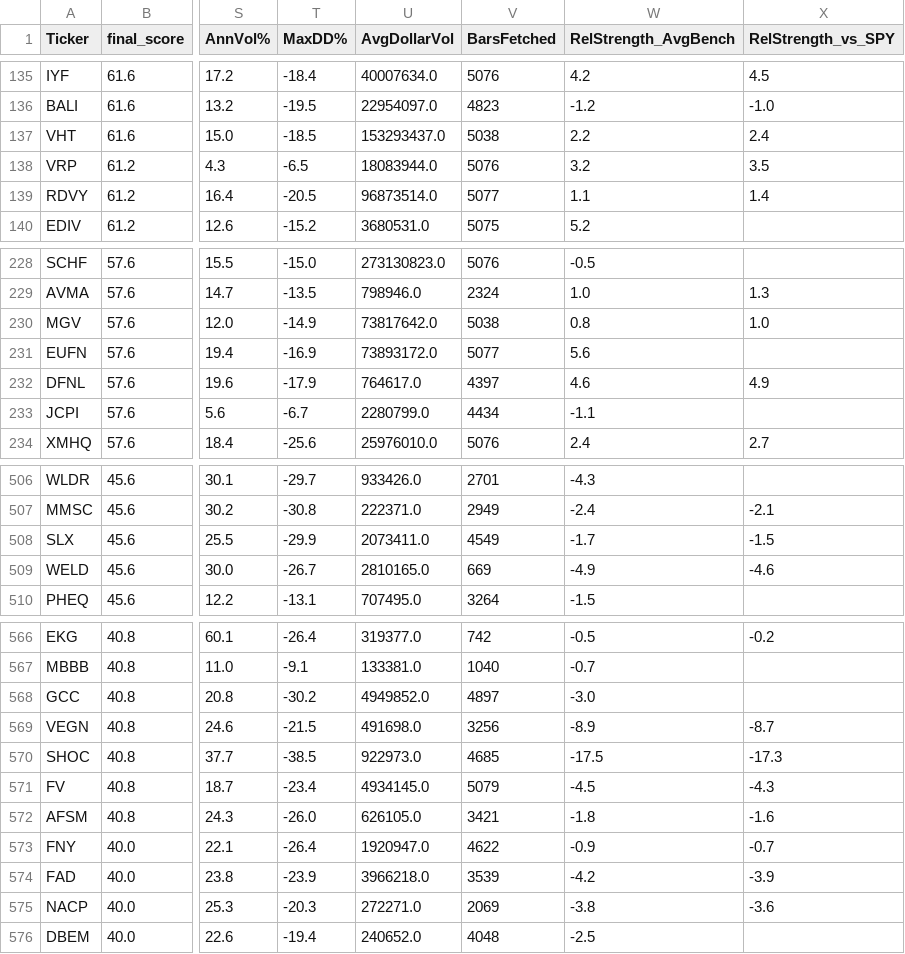
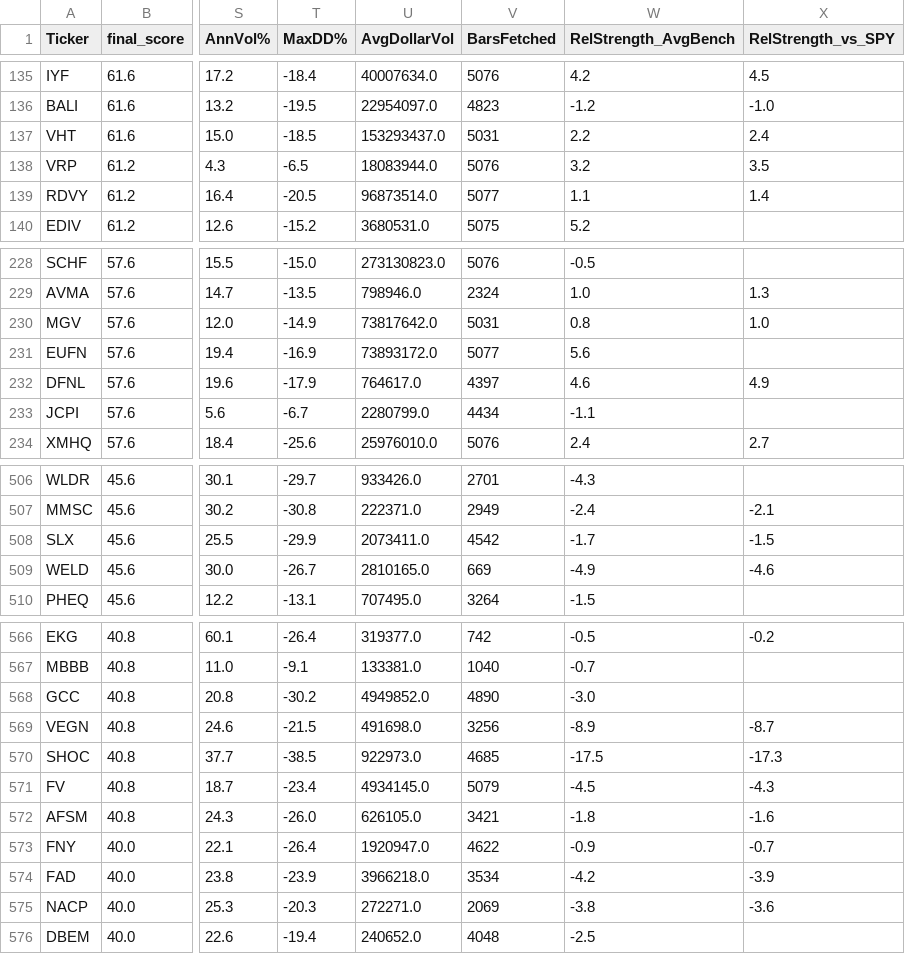
Before and after one commit to 1155125384/scanner_etf, a CSV file: etf_scanner.csv, drawn as a sheet; only a part is shown, gaps mark what is left out; the diff names each change by its address in the sheet, - before the commit and + after, or states it on an @@ line.

```diff
--- a/etf_scanner.csv
+++ b/etf_scanner.csv
-V137 (BarsFetched): 5038
+V137 (BarsFetched): 5031
-V230 (BarsFetched): 5038
+V230 (BarsFetched): 5031
-V508 (BarsFetched): 4549
+V508 (BarsFetched): 4542
-V568 (BarsFetched): 4897
+V568 (BarsFetched): 4890
-V574 (BarsFetched): 3539
+V574 (BarsFetched): 3534
```
